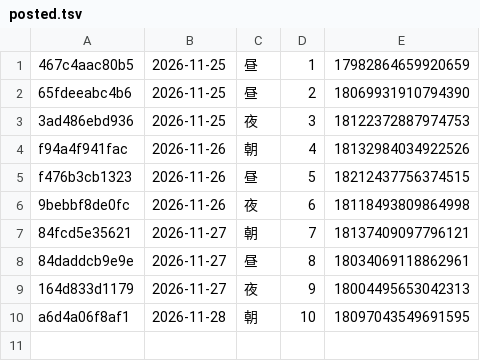
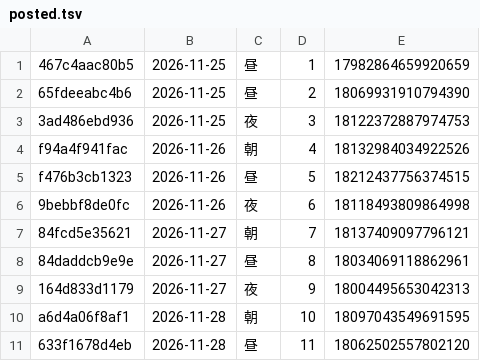
Before and after one commit to leapsnext-bot/threads-auto, a TSV file: state/posted.tsv, drawn as a sheet.

Commit message:
Threads投稿記録を更新

```diff
--- a/state/posted.tsv
+++ b/state/posted.tsv
@@ -10 +10,2 @@ f476b3cb1323	2026-11-26	昼	5	18212437756374515
 a6d4a06f8af1	2026-11-28	朝	10	18097043549691595
+633f1678d4eb	2026-11-28	昼	11	18062502557802120
```
